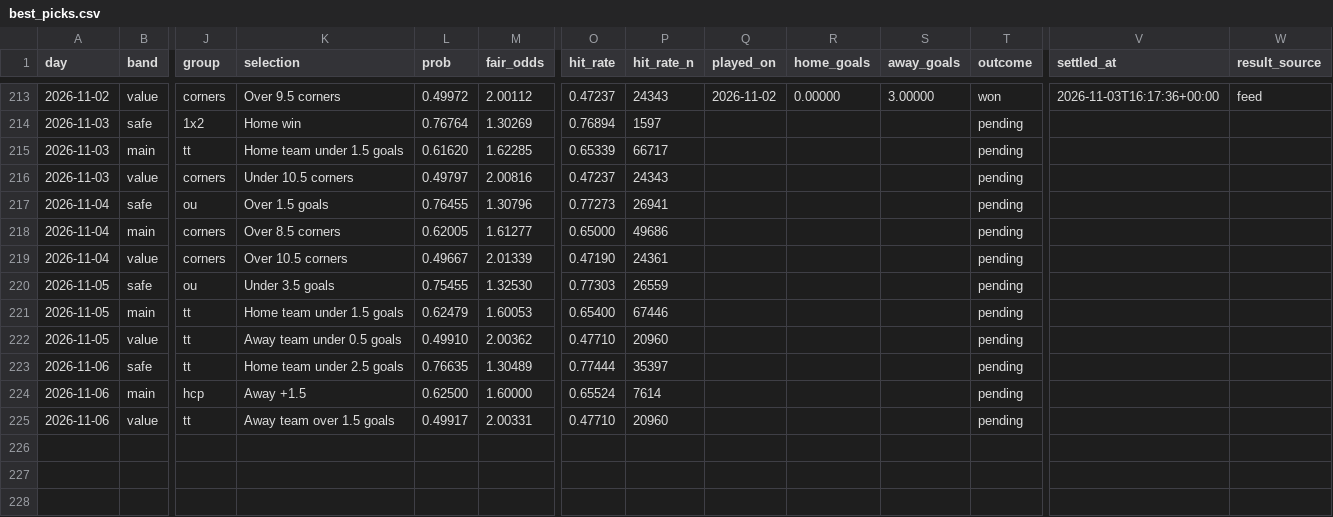
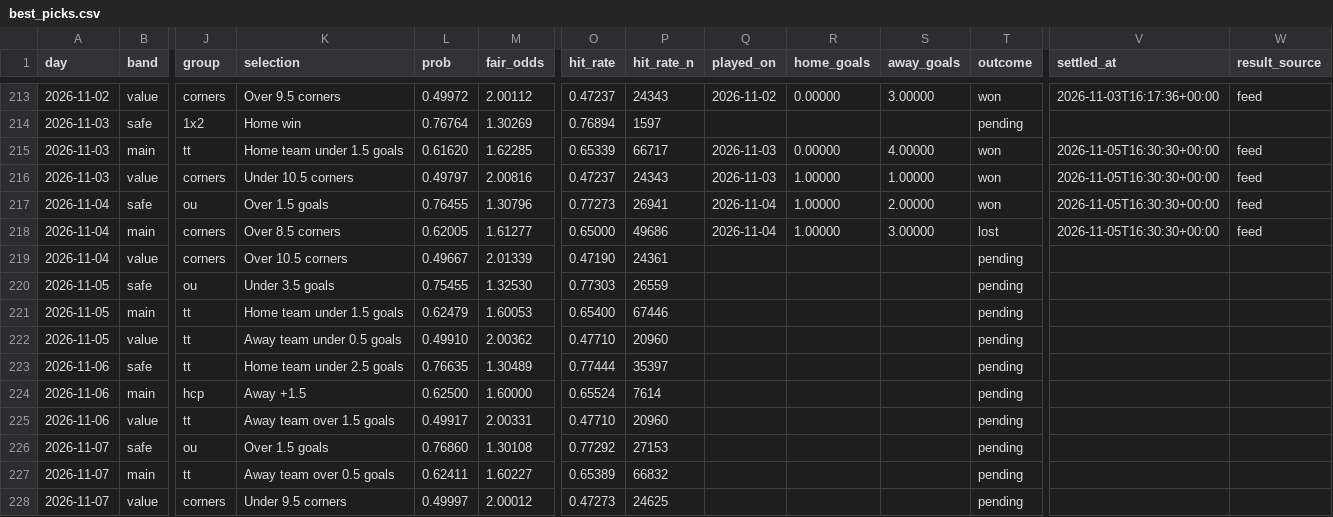
Before and after one commit to footballbettingh/football-hub, a CSV file: data/best_picks.csv, drawn as a sheet; only a part is shown, gaps mark what is left out; rows hold the shown columns only; the diff names each change by its address in the sheet, - before the commit and + after, or states it on an @@ line.

```diff
--- a/data/best_picks.csv
+++ b/data/best_picks.csv
-Q215:Q216 (played_on): (empty)
+Q215:Q216 (played_on): 2026-11-03
-R215 (home_goals): (empty)
+R215 (home_goals): 0.00000
-S215 (away_goals): (empty)
+S215 (away_goals): 4.00000
-T215:T217 (outcome): pending
+T215:T217 (outcome): won
-V215:V218 (settled_at): (empty)
+V215:V218 (settled_at): 2026-11-05T16:30:30+00:00
-W215:W218 (result_source): (empty)
+W215:W218 (result_source): feed
-R216:R218 (home_goals): (empty)
+R216:R218 (home_goals): 1.00000
-S216 (away_goals): (empty)
+S216 (away_goals): 1.00000
-Q217:Q218 (played_on): (empty)
+Q217:Q218 (played_on): 2026-11-04
-S217 (away_goals): (empty)
+S217 (away_goals): 2.00000
-S218 (away_goals): (empty)
+S218 (away_goals): 3.00000
-T218 (outcome): pending
+T218 (outcome): lost
+row 226: 2026-11-07 | safe | ou | Over 1.5 goals | 0.76860 | 1.30108 | 0.77292 | 27153 |  |  |  | pending
+row 227: 2026-11-07 | main | tt | Away team over 0.5 goals | 0.62411 | 1.60227 | 0.65389 | 66832 |  |  |  | pending
+row 228: 2026-11-07 | value | corners | Under 9.5 corners | 0.49997 | 2.00012 | 0.47273 | 24625 |  |  |  | pending
```
Also changed, not shown: 1 other file.
